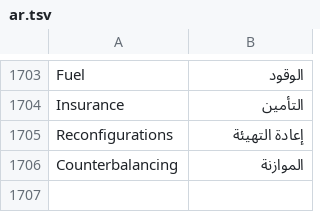
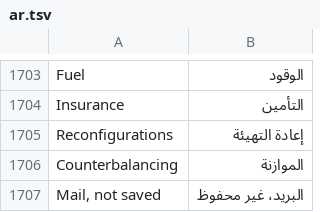
Before and after one commit to redz-tech/REDZ.UI, a TSV file: docs/ar.tsv, drawn as a sheet; only a part is shown, gaps mark what is left out.

```diff
--- a/docs/ar.tsv
+++ b/docs/ar.tsv
@@ -1706 +1706,2 @@ Reconfigurations	إعادة التهيئة
 Counterbalancing	الموازنة
+Mail, not saved	البريد، غير محفوظ
```
Also changed, not shown: 9 other files.
